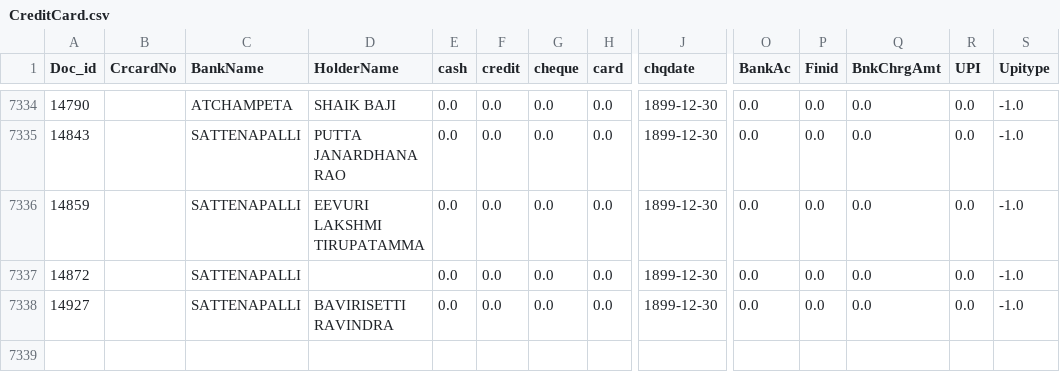
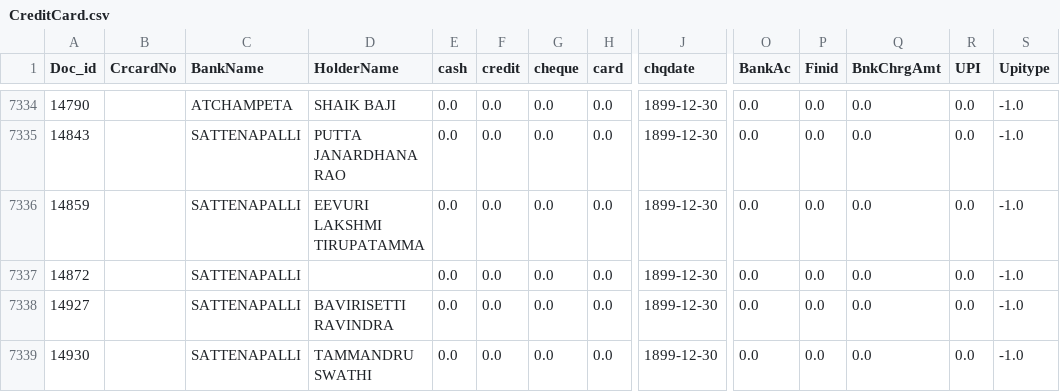
Before and after one commit to krishnasai-narayana/3goils, a CSV file: data/CreditCard.csv, drawn as a sheet; only a part is shown, gaps mark what is left out; rows hold the shown columns only; the diff names each change by its address in the sheet, - before the commit and + after, or states it on an @@ line.

```diff
--- a/data/CreditCard.csv
+++ b/data/CreditCard.csv
+row 7339: 14930 |  | SATTENAPALLI | TAMMANDRU SWATHI | 0.0 | 0.0 | 0.0 | 0.0 | 1899-12-30 | 0.0 | 0.0 | 0.0 | 0.0 | -1.0
```
Also changed, not shown: data/Doc_MaxId.csv, data/NAME_TRAN.csv, 7 other files.
